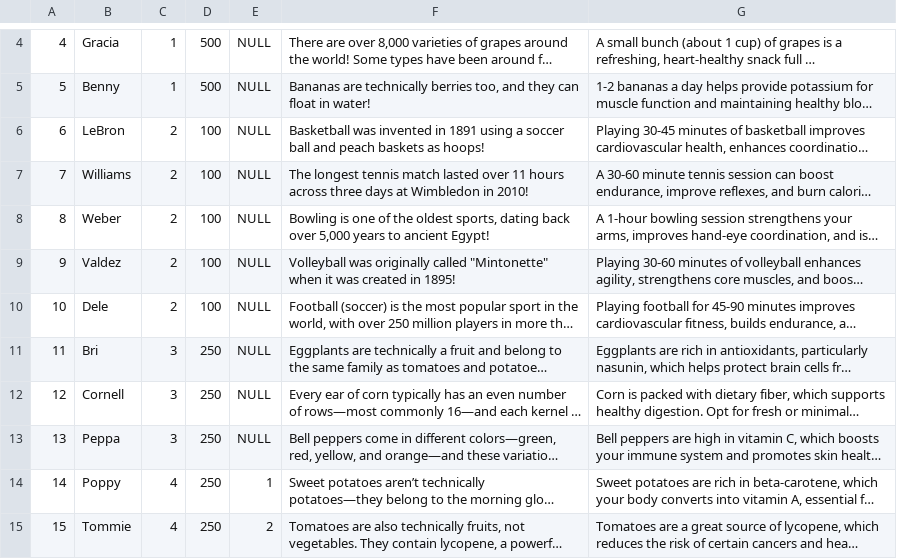
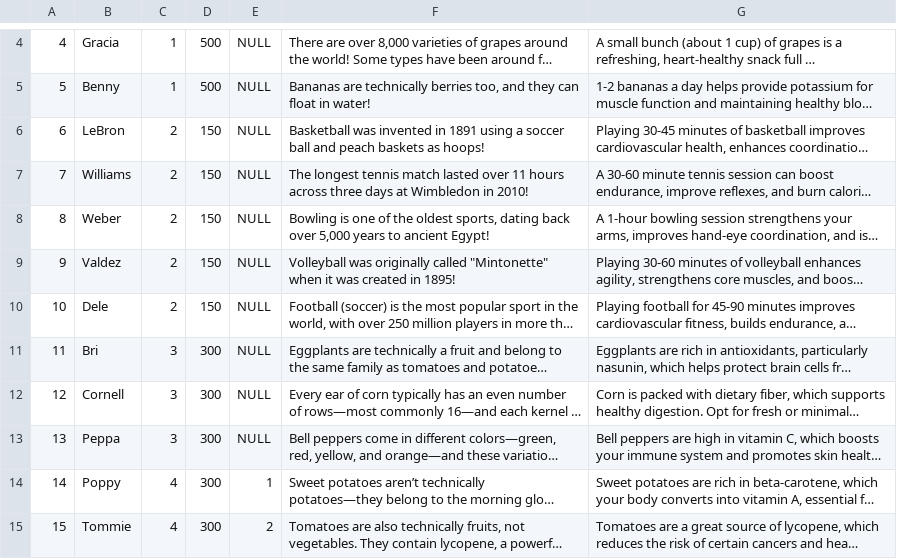
Before and after one commit to danellegoh/IS483, a CSV file: db/cards_final.csv, drawn as a sheet; only a part is shown, gaps mark what is left out; long unchanged cells end in …; the diff names each change by its address in the sheet, - before the commit and + after, or states it on an @@ line.

```diff
--- a/db/cards_final.csv
+++ b/db/cards_final.csv
-D6:D10: 100
+D6:D10: 150
-D11:D15: 250
+D11:D15: 300
```
Also changed, not shown: db/event_final.csv, db/user_final.csv, 2 other files.
